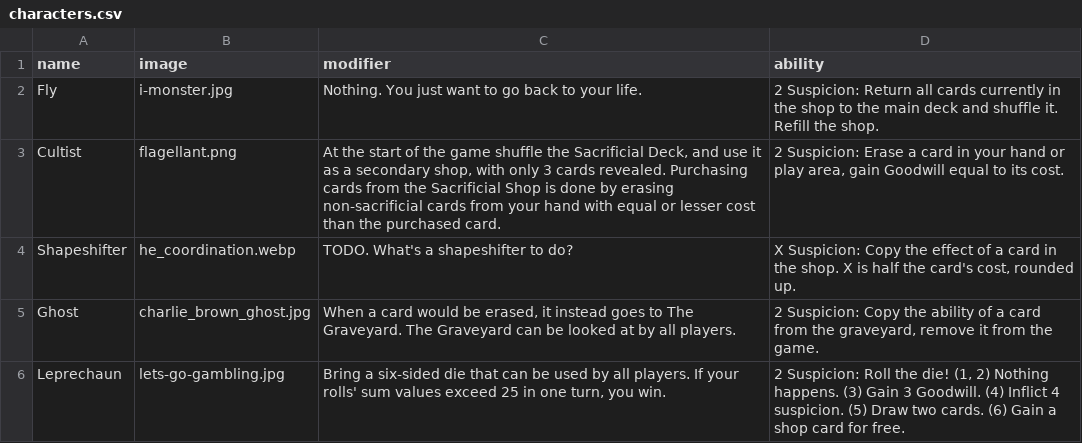
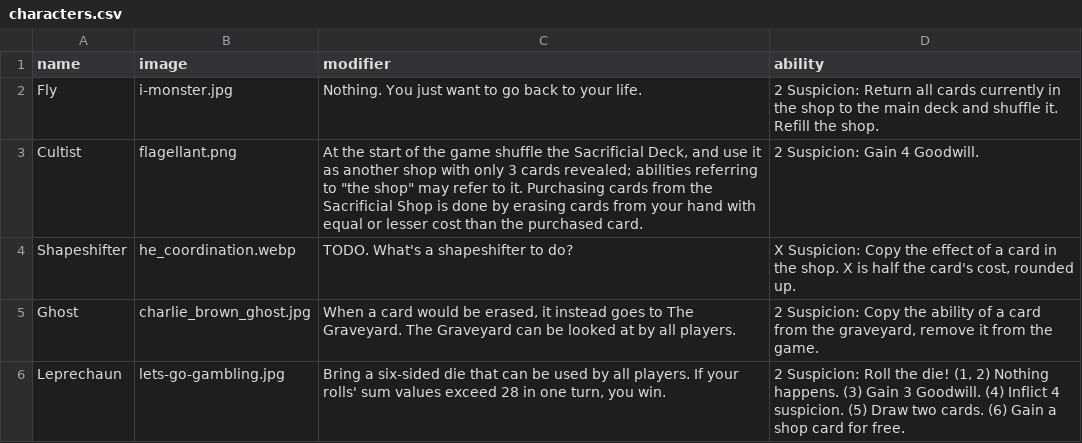
Before and after one commit to optimisticlucio/i-monster, a CSV file: csv/characters.csv, drawn as a sheet.

```diff
--- a/csv/characters.csv
+++ b/csv/characters.csv
@@ -2,5 +2,5 @@ name,image,modifier,ability
 Fly,i-monster.jpg,Nothing. You just want to go back to your life.,2 Suspicion: Return all cards currently in the shop to the main deck and shuffle it. Refill the shop.
-Cultist,flagellant.png,"At the start of the game shuffle the Sacrificial Deck, and use it as a secondary shop, with only 3 cards revealed. Purchasing cards from the Sacrificial Shop is done by erasing non-sacrificial cards from your hand with equal or lesser cost than the purchased card.","2 Suspicion: Erase a card in your hand or play area, gain Goodwill equal to its cost."
+Cultist,flagellant.png,"At the start of the game shuffle the Sacrificial Deck, and use it as another shop with only 3 cards revealed; abilities referring to ""the shop"" may refer to it. Purchasing cards from the Sacrificial Shop is done by erasing cards from your hand with equal or lesser cost than the purchased card.",2 Suspicion: Gain 4 Goodwill.
 Shapeshifter,he_coordination.webp,TODO. What's a shapeshifter to do? ,"X Suspicion: Copy the effect of a card in the shop. X is half the card's cost, rounded up."
 Ghost,charlie_brown_ghost.jpg,"When a card would be erased, it instead goes to The Graveyard. The Graveyard can be looked at by all players.","2 Suspicion: Copy the ability of a card from the graveyard, remove it from the game."
-Leprechaun,lets-go-gambling.jpg,"Bring a six-sided die that can be used by all players. If your rolls' sum values exceed 25 in one turn, you win.","2 Suspicion: Roll the die! (1, 2) Nothing happens. (3)  Gain 3 Goodwill. (4) Inflict 4 suspicion. (5) Draw two cards.  (6) Gain a shop card for free."
+Leprechaun,lets-go-gambling.jpg,"Bring a six-sided die that can be used by all players. If your rolls' sum values exceed 28 in one turn, you win.","2 Suspicion: Roll the die! (1, 2) Nothing happens. (3) Gain 3 Goodwill. (4) Inflict 4 suspicion. (5) Draw two cards.  (6) Gain a shop card for free."
```
Also changed, not shown: csv/neutral_deck.csv, 1 other file.
